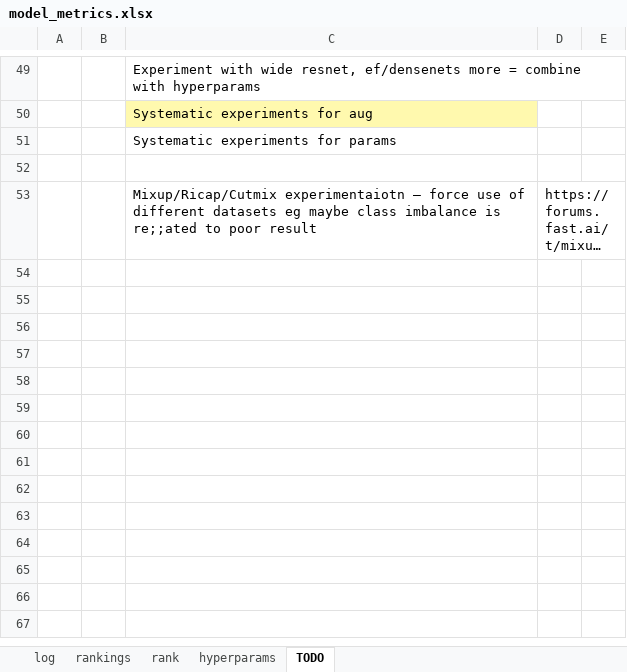
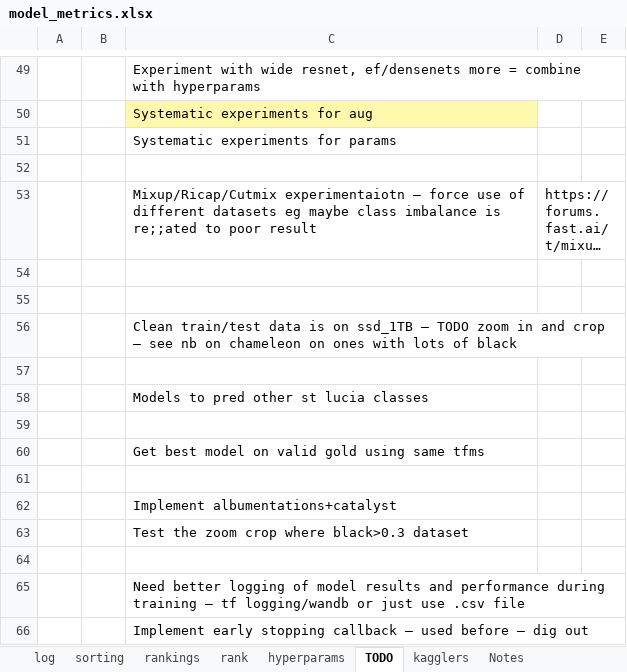
Before and after one commit to adriangrepo/caribbean_disaster_risk, an Excel workbook: model_metrics.xlsx, sheet TODO, drawn as a sheet; only a part is shown, gaps mark what is left out; long unchanged cells end in …; values as stored, in another font and other column widths than the file's, no borders; the diff names each change by its address in the sheet, - before the commit and + after, or states it on an @@ line.

Commit message:
preds on unverified

```diff
--- a/model_metrics.xlsx (sheet TODO)
+++ b/model_metrics.xlsx (sheet TODO)
+sheet tab: sorting
+sheet tab: kagglers
+sheet tab: Notes
+row 54: (empty)
+row 55: (empty)
+row 56:  |  | Clean train/test data is on ssd_1TB – TODO zoom in and crop – see nb on chameleon on ones with lots of black
+row 57: (empty)
+row 58:  |  | Models to pred other st lucia classes
+row 59: (empty)
+row 60:  |  | Get best model on valid gold using same tfms
+row 61: (empty)
+row 62:  |  | Implement albumentations+catalyst
+row 63:  |  | Test the zoom crop where black>0.3 dataset
+row 64: (empty)
+row 65:  |  | Need better logging of model results and performance during training – tf logging/wandb or just use .csv file
+row 66:  |  | Implement early stopping callback – used before – dig out
```
Also changed, not shown: sheet log, charts or pictures, 10 other files.
